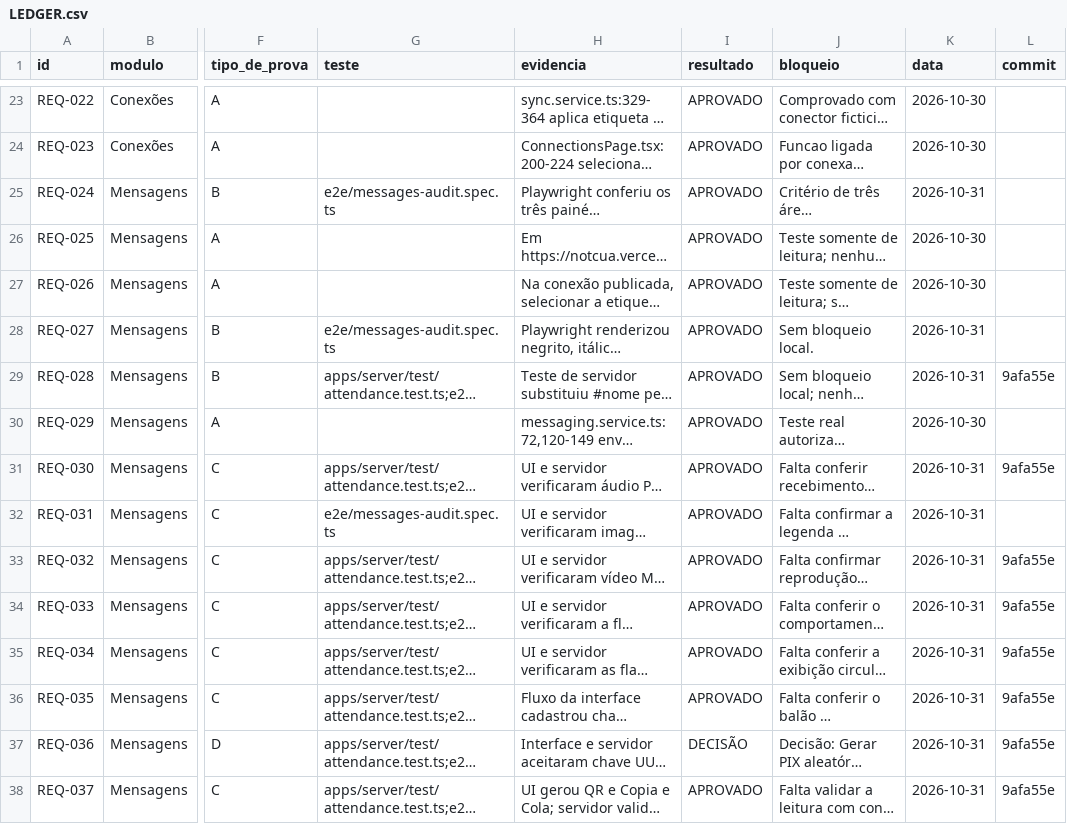
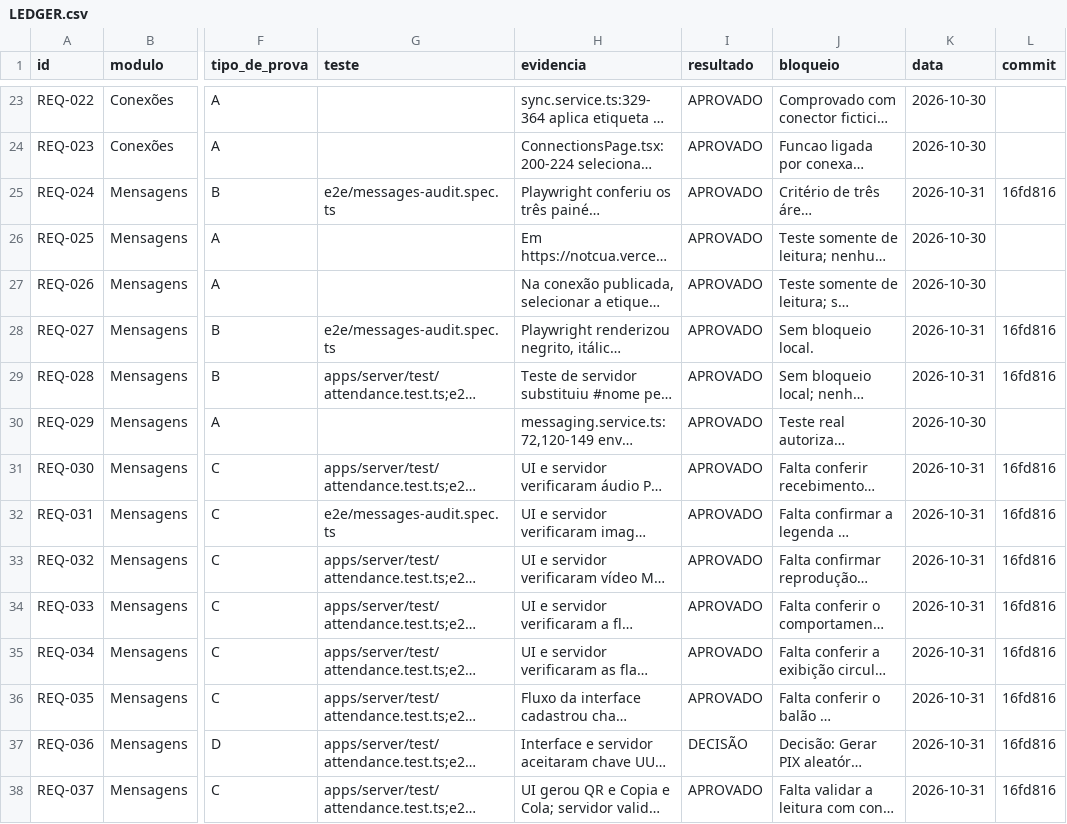
Before and after one commit to saayaad/Notcua-CMR, a CSV file: REVISAO/LEDGER.csv, drawn as a sheet; only a part is shown, gaps mark what is left out; long unchanged cells end in …; the diff covers the shown part only; the diff names each change by its address in the sheet, - before the commit and + after, or states it on an @@ line.

Commit message:
docs(audit): refresh messages ledger links

```diff
--- a/REVISAO/LEDGER.csv
+++ b/REVISAO/LEDGER.csv
-L25 (commit): (empty)
+L25 (commit): 16fd816
-L28 (commit): (empty)
+L28 (commit): 16fd816
-L29 (commit): 9afa55e
+L29 (commit): 16fd816
-L31 (commit): 9afa55e
+L31 (commit): 16fd816
-L32 (commit): (empty)
+L32 (commit): 16fd816
-L33:L38 (commit): 9afa55e
+L33:L38 (commit): 16fd816
```
Also changed, not shown: 118 edited cells elsewhere in this file.
